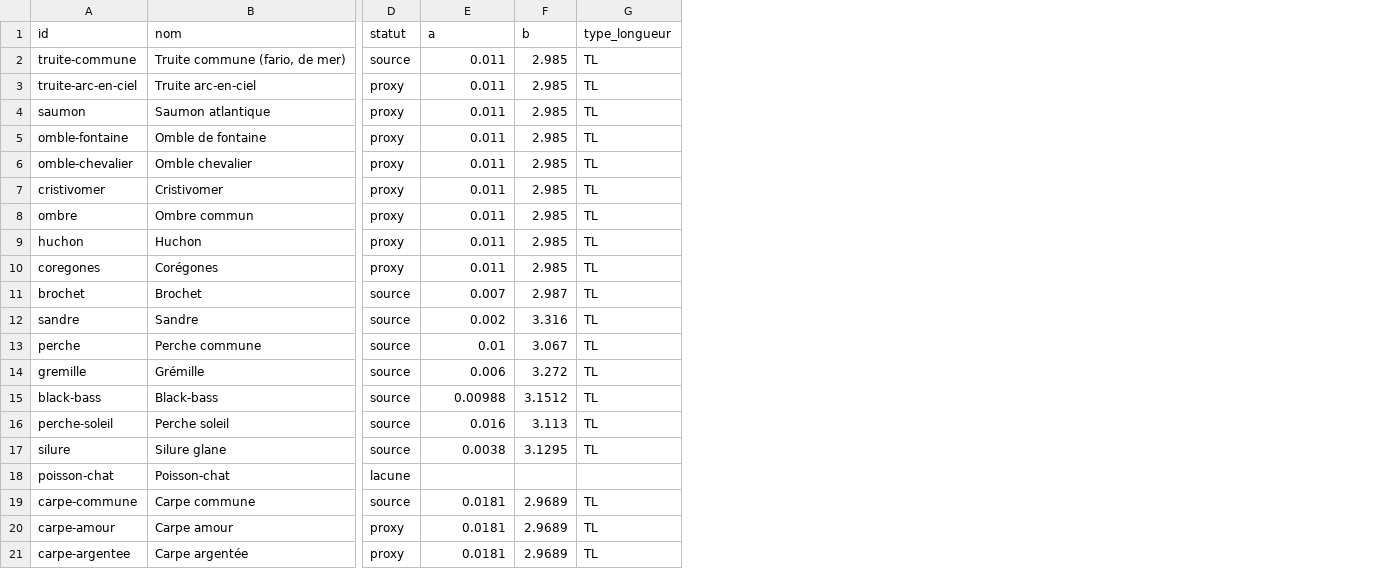
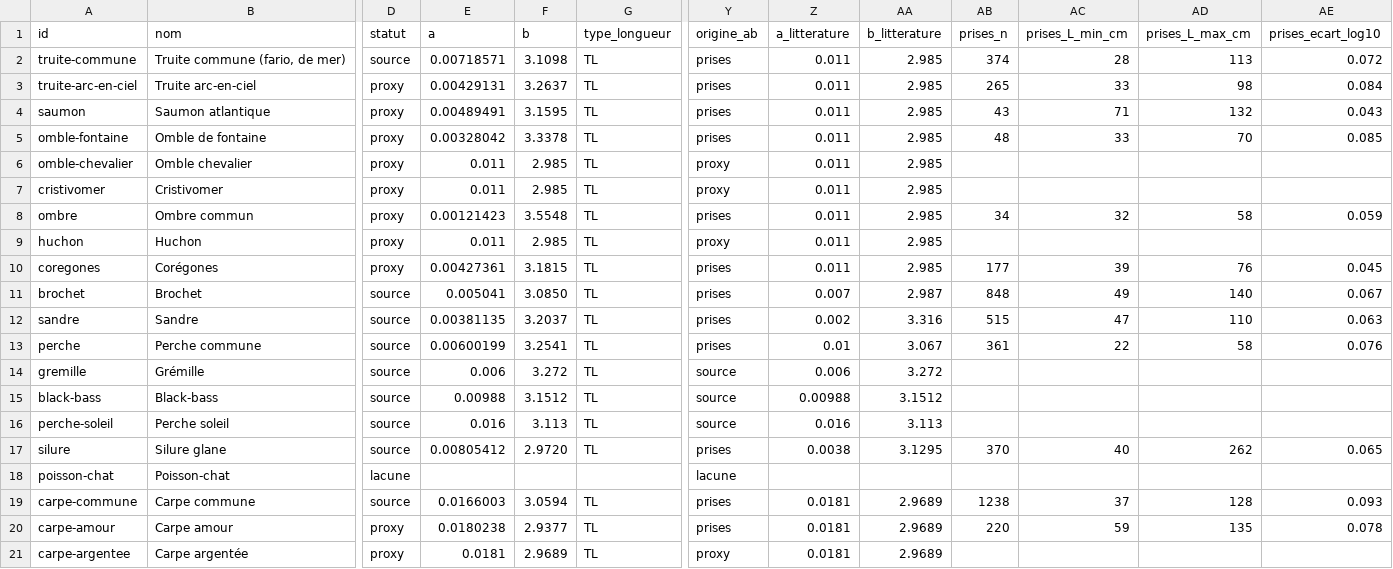
Before and after one commit to adembnn/FishMe, a CSV file: reports/reconnaissance/poids-longueur/poids_longueur.csv, drawn as a sheet; only a part is shown, gaps mark what is left out; the diff covers the shown part only; the diff names each change by its address in the sheet, - before the commit and + after, or states it on an @@ line.

```diff
--- a/reports/reconnaissance/poids-longueur/poids_longueur.csv
+++ b/reports/reconnaissance/poids-longueur/poids_longueur.csv
+column Y (origine_ab), rows 2-21: prises | prises | prises | prises | proxy | proxy | prises | proxy | prises | prises | prises | prises | source | source | source | prises | lacune | prises | prises | proxy
+column Z (a_litterature), rows 2-21: 0.011 | 0.011 | 0.011 | 0.011 | 0.011 | 0.011 | 0.011 | 0.011 | 0.011 | 0.007 | 0.002 | 0.01 | 0.006 | 0.00988 | 0.016 | 0.0038 |  | 0.0181 | 0.0181 | 0.0181
+column AA (b_litterature), rows 2-21: 2.985 | 2.985 | 2.985 | 2.985 | 2.985 | 2.985 | 2.985 | 2.985 | 2.985 | 2.987 | 3.316 | 3.067 | 3.272 | 3.1512 | 3.113 | 3.1295 |  | 2.9689 | 2.9689 | 2.9689
+column AB (prises_n), rows 2-20: 374 | 265 | 43 | 48 |  |  | 34 |  | 177 | 848 | 515 | 361 |  |  |  | 370 |  | 1238 | 220
+column AC (prises_L_min_cm), rows 2-20: 28 | 33 | 71 | 33 |  |  | 32 |  | 39 | 49 | 47 | 22 |  |  |  | 40 |  | 37 | 59
+column AD (prises_L_max_cm), rows 2-20: 113 | 98 | 132 | 70 |  |  | 58 |  | 76 | 140 | 110 | 58 |  |  |  | 262 |  | 128 | 135
+column AE (prises_ecart_log10), rows 2-20: 0.072 | 0.084 | 0.043 | 0.085 |  |  | 0.059 |  | 0.045 | 0.067 | 0.063 | 0.076 |  |  |  | 0.065 |  | 0.093 | 0.078
-E2 (a): 0.011
+E2 (a): 0.00718571
-F2 (b): 2.985
+F2 (b): 3.1098
-E3 (a): 0.011
+E3 (a): 0.00429131
-F3 (b): 2.985
+F3 (b): 3.2637
-E4 (a): 0.011
+E4 (a): 0.00489491
-F4 (b): 2.985
+F4 (b): 3.1595
-E5 (a): 0.011
+E5 (a): 0.00328042
-F5 (b): 2.985
+F5 (b): 3.3378
-E8 (a): 0.011
+E8 (a): 0.00121423
-F8 (b): 2.985
+F8 (b): 3.5548
-E10 (a): 0.011
+E10 (a): 0.00427361
-F10 (b): 2.985
+F10 (b): 3.1815
-E11 (a): 0.007
+E11 (a): 0.005041
-F11 (b): 2.987
+F11 (b): 3.0850
-E12 (a): 0.002
+E12 (a): 0.00381135
-F12 (b): 3.316
+F12 (b): 3.2037
-E13 (a): 0.01
+E13 (a): 0.00600199
-F13 (b): 3.067
+F13 (b): 3.2541
-E17 (a): 0.0038
+E17 (a): 0.00805412
-F17 (b): 3.1295
+F17 (b): 2.9720
-E19 (a): 0.0181
+E19 (a): 0.0166003
-F19 (b): 2.9689
+F19 (b): 3.0594
-E20 (a): 0.0181
+E20 (a): 0.0180238
-F20 (b): 2.9689
+F20 (b): 2.9377
```
Also changed, not shown: 33 edited cells elsewhere in this file, 4 other files.
